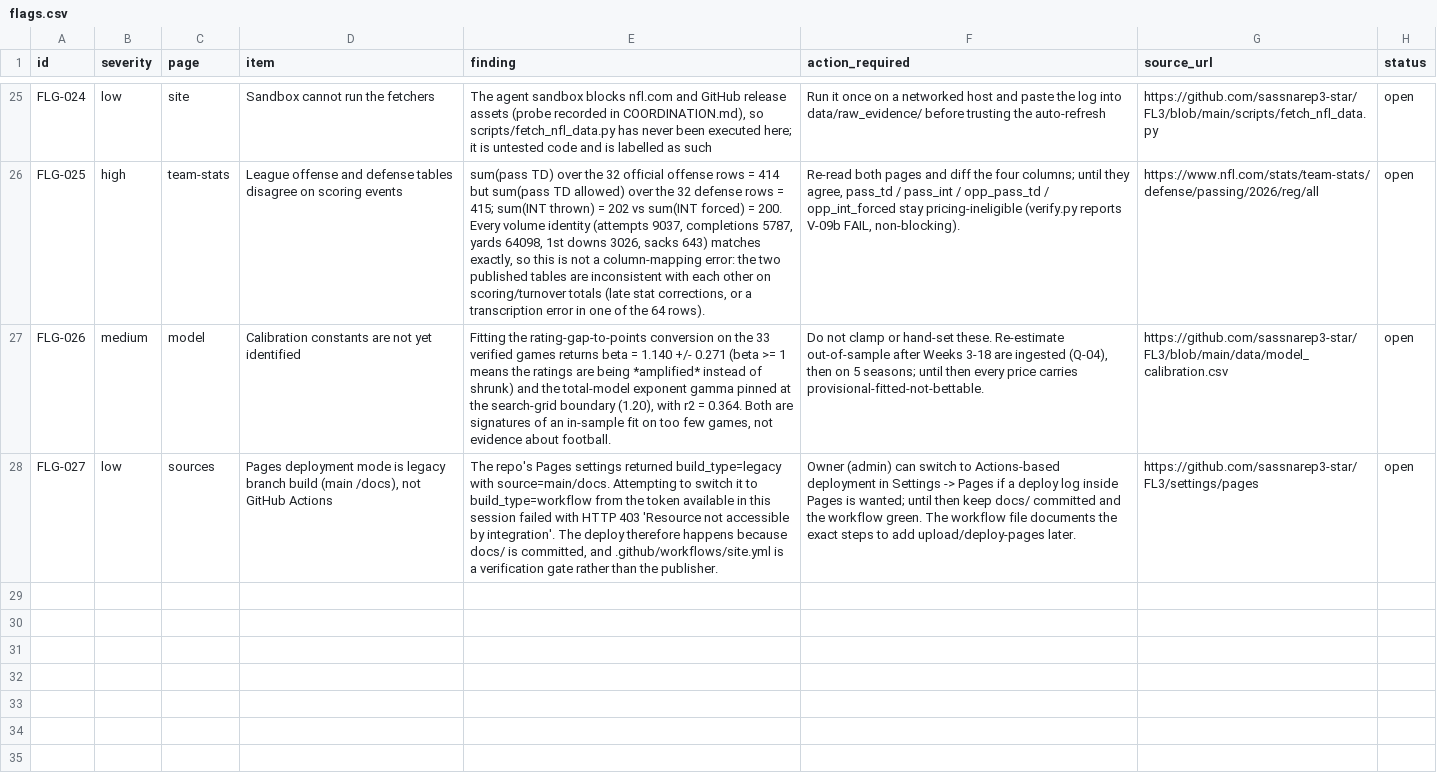
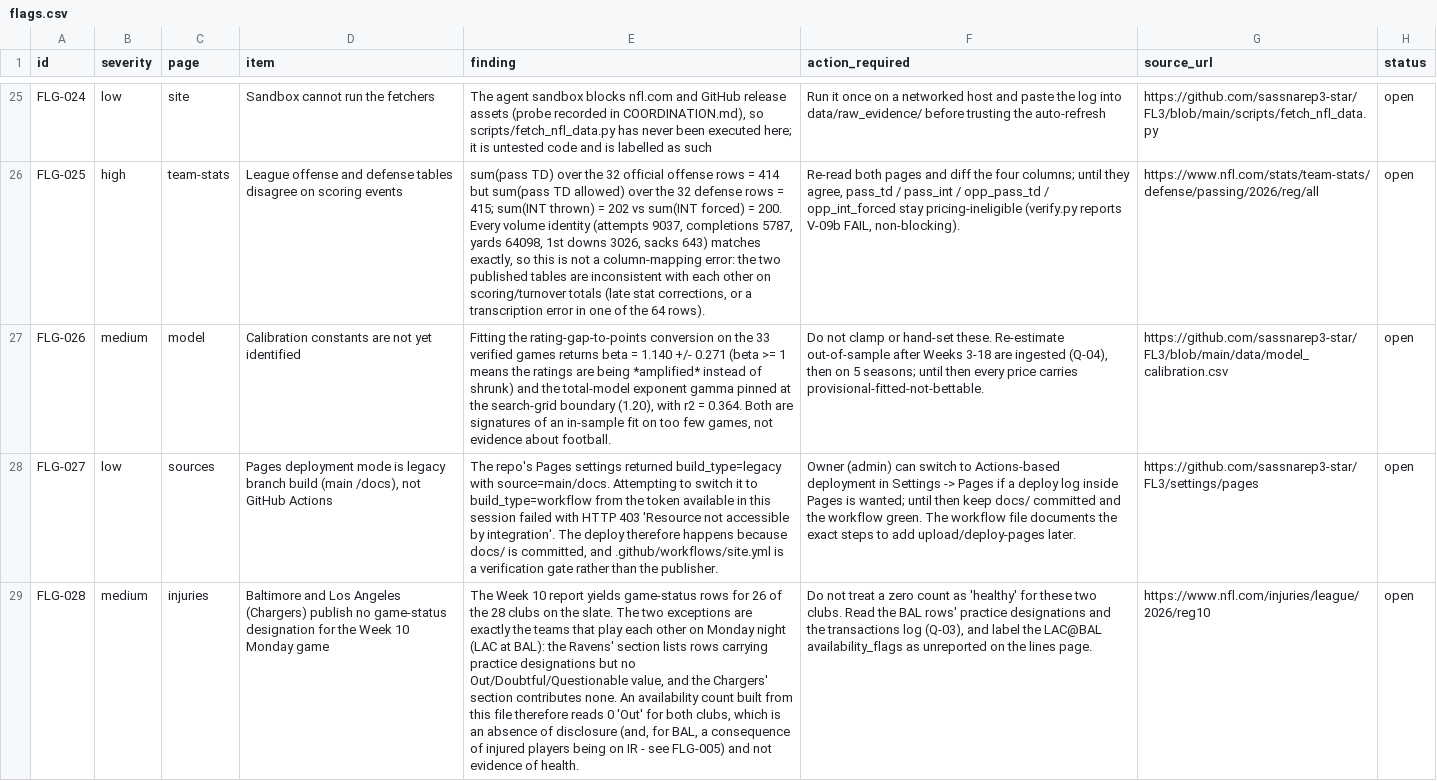
Before and after one commit to sassnarep3-star/FL3, a CSV file: board/data/flags.csv, drawn as a sheet; only a part is shown, gaps mark what is left out; the diff names each change by its address in the sheet, - before the commit and + after, or states it on an @@ line.

Commit message:
fix(board): a zero availability count is not 'healthy' - add FLG-028 and state it
The Week-10 report yields game-status rows for 26 of the 28 clubs on the slate,
and the two exceptions are exactly the Monday pair (BAL, LAC): Baltimore's
section carries practice designations with no Out/Doubtful/Questionable value
(its IR players are invisible per FLG-005) and Los Angeles contributes nothing.

- FLG-028 records it on the review page with the source link (28 open items)
- injuries page states coverage as 26 of 28 instead of implying 28
- lines page says an empty availability_flags cell has two possible meanings and
  the site does not guess which
- index bullet carries the same caveat so it is not buried three pages deep

Co-authored-by: arena-agent <297053741+arena-agent@users.noreply.github.com>

```diff
--- a/board/data/flags.csv
+++ b/board/data/flags.csv
+row 29: FLG-028 | medium | injuries | Baltimore and Los Angeles (Chargers) publish no game-status designation for the Week 10 Monday game | The Week 10 report yields game-status rows for 26 of the 28 clubs on the slate. The two exceptions are exactly the teams that play each other on Monday night (LAC at BAL): the Ravens' section lists rows carrying practice designations but no Out/Doubtful/Questionable value, and the Chargers' section contributes none. An availability count built from this file therefore reads 0 'Out' for both clubs, which is an absence of disclosure (and, for BAL, a consequence of injured players being on IR - see FLG-005) and not evidence of health. | Do not treat a zero count as 'healthy' for these two clubs. Read the BAL rows' practice designations and the transactions log (Q-03), and label the LAC@BAL availability_flags as unreported on the lines page. | https://www.nfl.com/injuries/league/2026/reg10 | open
```
Also changed, not shown: data/flags.csv, 8 other files.
